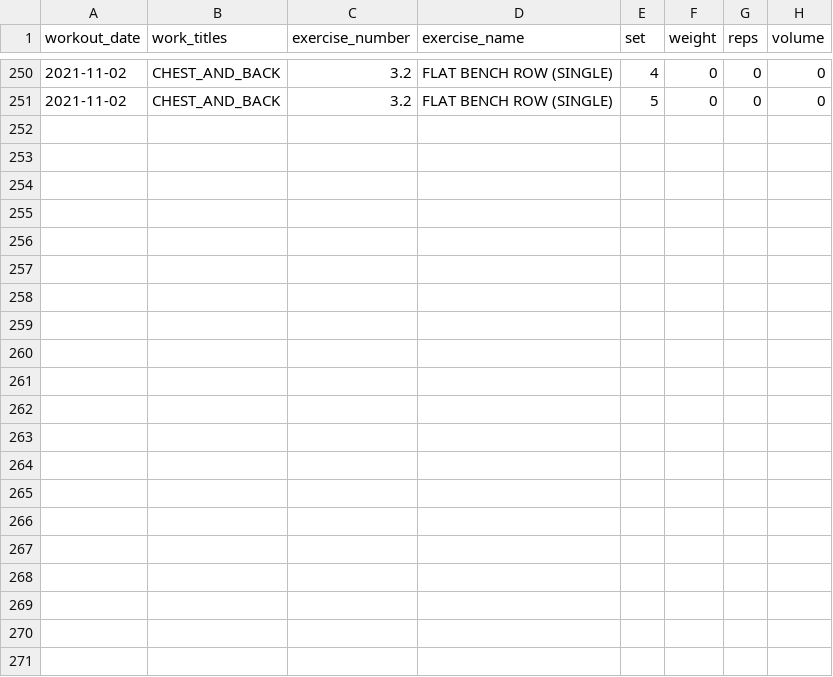
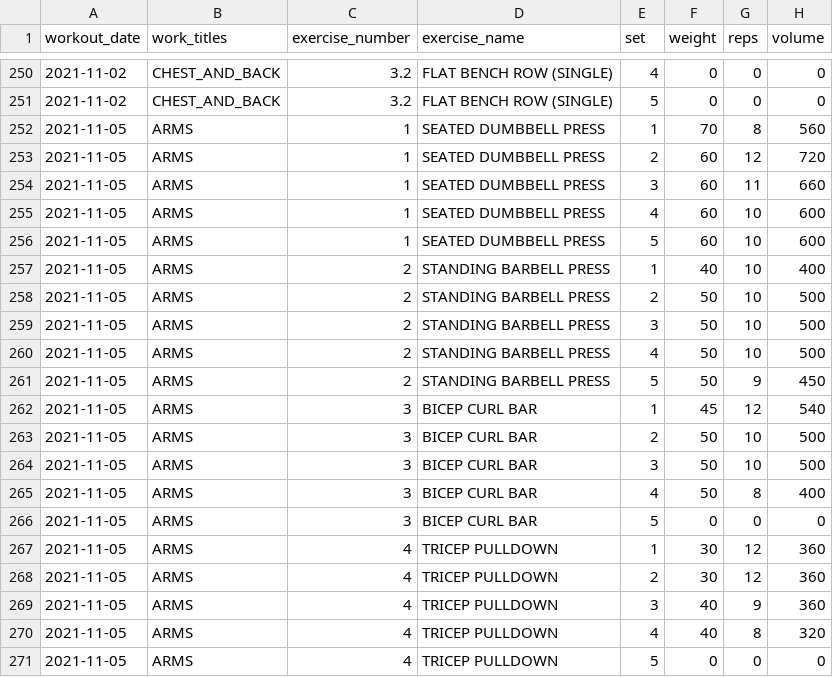
Before and after one commit to jeremybutt09/workout_data, a CSV file: data/workout_output.csv, drawn as a sheet; only a part is shown, gaps mark what is left out.

Commit message:
add new workout

```diff
--- a/data/workout_output.csv
+++ b/data/workout_output.csv
@@ -251 +251,21 @@ workout_date,work_titles,exercise_number,exercise_name,set,weight,reps,volume
 2021-11-02,CHEST_AND_BACK,3.2,FLAT BENCH ROW (SINGLE),5,0,0,0
+2021-11-05,ARMS,1,SEATED DUMBBELL PRESS,1,70,8,560
+2021-11-05,ARMS,1,SEATED DUMBBELL PRESS,2,60,12,720
+2021-11-05,ARMS,1,SEATED DUMBBELL PRESS,3,60,11,660
+2021-11-05,ARMS,1,SEATED DUMBBELL PRESS,4,60,10,600
+2021-11-05,ARMS,1,SEATED DUMBBELL PRESS,5,60,10,600
+2021-11-05,ARMS,2,STANDING BARBELL PRESS,1,40,10,400
+2021-11-05,ARMS,2,STANDING BARBELL PRESS,2,50,10,500
+2021-11-05,ARMS,2,STANDING BARBELL PRESS,3,50,10,500
+2021-11-05,ARMS,2,STANDING BARBELL PRESS,4,50,10,500
+2021-11-05,ARMS,2,STANDING BARBELL PRESS,5,50,9,450
+2021-11-05,ARMS,3,BICEP CURL BAR,1,45,12,540
+2021-11-05,ARMS,3,BICEP CURL BAR,2,50,10,500
+2021-11-05,ARMS,3,BICEP CURL BAR,3,50,10,500
+2021-11-05,ARMS,3,BICEP CURL BAR,4,50,8,400
+2021-11-05,ARMS,3,BICEP CURL BAR,5,0,0,0
+2021-11-05,ARMS,4,TRICEP PULLDOWN,1,30,12,360
+2021-11-05,ARMS,4,TRICEP PULLDOWN,2,30,12,360
+2021-11-05,ARMS,4,TRICEP PULLDOWN,3,40,9,360
+2021-11-05,ARMS,4,TRICEP PULLDOWN,4,40,8,320
+2021-11-05,ARMS,4,TRICEP PULLDOWN,5,0,0,0
```
